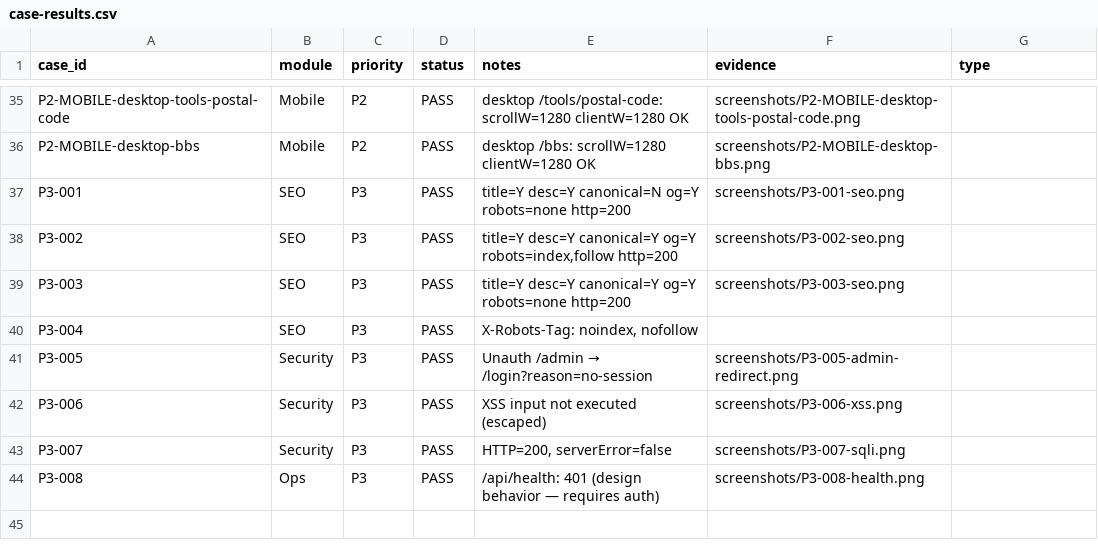
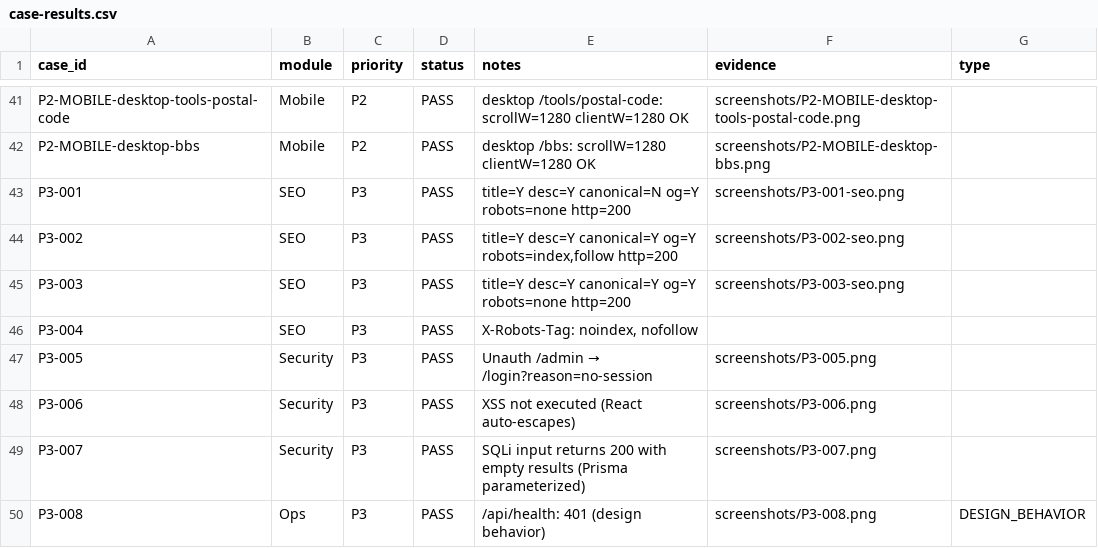
Before and after one commit to jueshi-net/jueshi-net, a CSV file: tools/jueshi-audit/reports/latest/case-results.csv, drawn as a sheet; only a part is shown, gaps mark what is left out; the diff covers the shown part only.

```diff
--- a/tools/jueshi-audit/reports/latest/case-results.csv
+++ b/tools/jueshi-audit/reports/latest/case-results.csv
@@ -40,5 +46,5 @@ P3-003,SEO,P3,PASS,"title=Y desc=Y canonical=Y og=Y robots=none http=200","scree
 P3-004,SEO,P3,PASS,"X-Robots-Tag: noindex, nofollow","",""
-P3-005,Security,P3,PASS,"Unauth /admin → /login?reason=no-session","screenshots/P3-005-admin-redirect.png",""
-P3-006,Security,P3,PASS,"XSS input not executed (escaped)","screenshots/P3-006-xss.png",""
-P3-007,Security,P3,PASS,"HTTP=200, serverError=false","screenshots/P3-007-sqli.png",""
-P3-008,Ops,P3,PASS,"/api/health: 401 (design behavior — requires auth)","screenshots/P3-008-health.png",""
+P3-005,Security,P3,PASS,"Unauth /admin → /login?reason=no-session","screenshots/P3-005.png",""
+P3-006,Security,P3,PASS,"XSS not executed (React auto-escapes)","screenshots/P3-006.png",""
+P3-007,Security,P3,PASS,"SQLi input returns 200 with empty results (Prisma parameterized)","screenshots/P3-007.png",""
+P3-008,Ops,P3,PASS,"/api/health: 401 (design behavior)","screenshots/P3-008.png","DESIGN_BEHAVIOR"
```
Also changed, not shown: 17 added rows, 11 removed rows and 22 edited cells elsewhere in this file, 9 other files.
